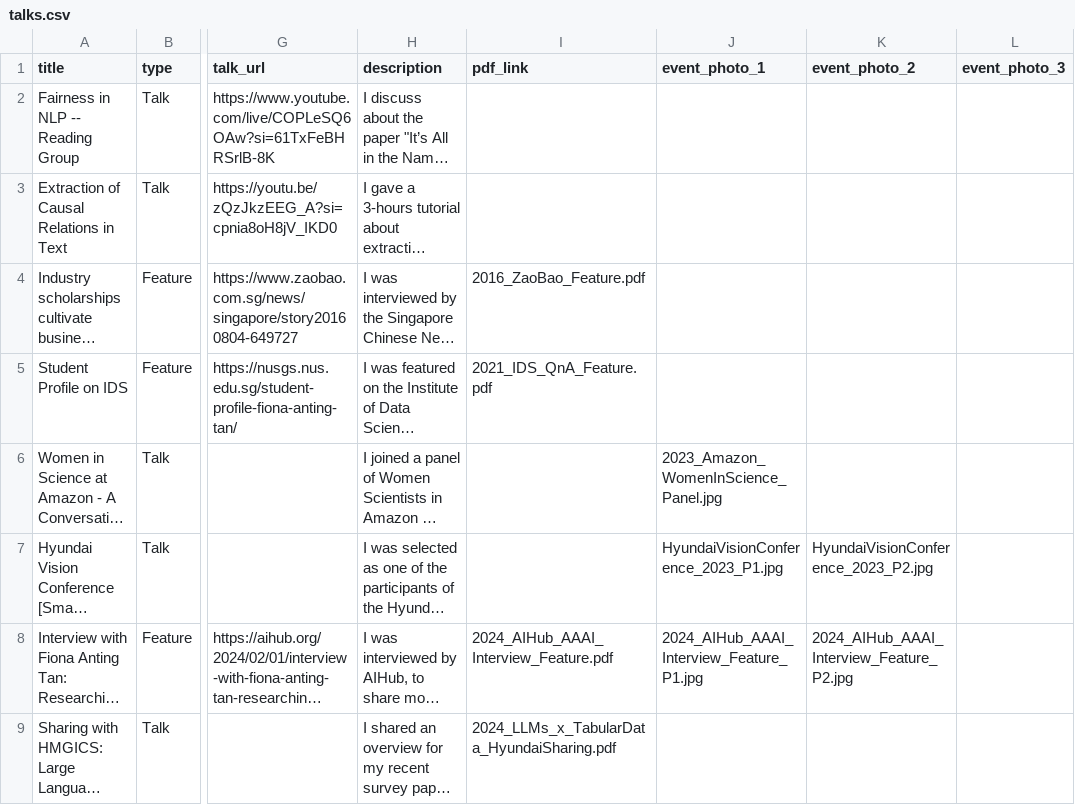
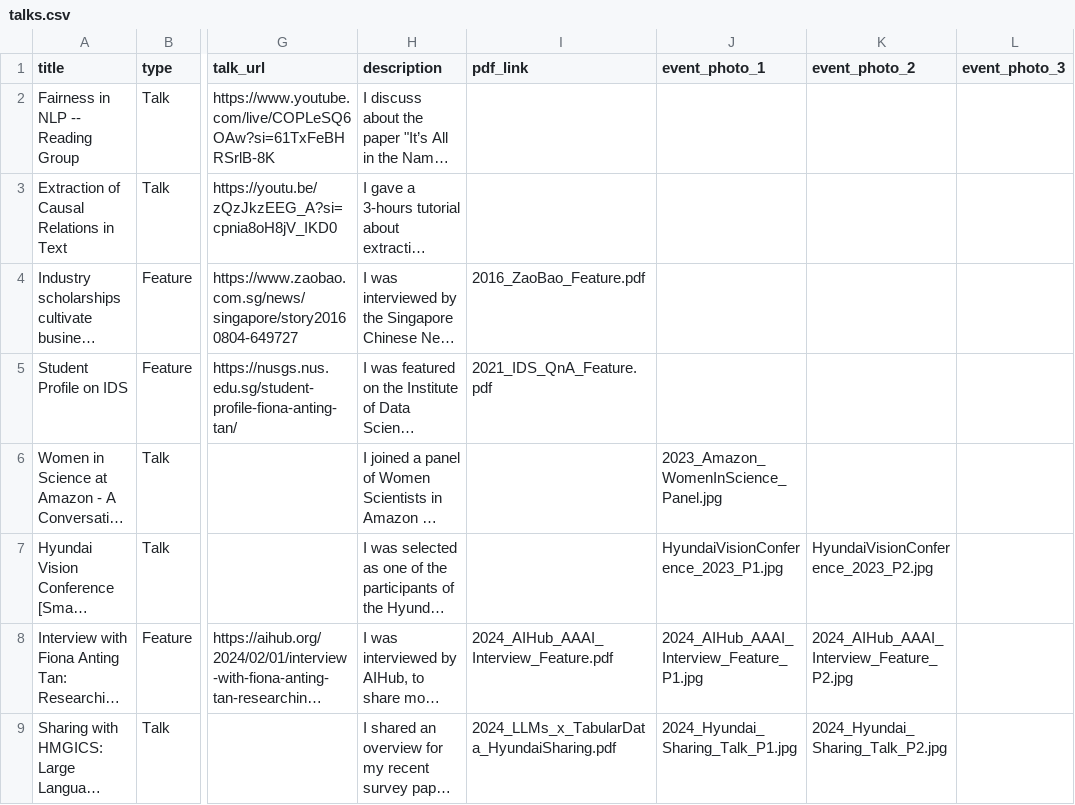
Before and after one commit to tanfiona/tanfiona.github.io, a CSV file: markdown_generator/talks.csv, drawn as a sheet; only a part is shown, gaps mark what is left out; long unchanged cells end in …; the diff names each change by its address in the sheet, - before the commit and + after, or states it on an @@ line.

Commit message:
Update talk event photos

```diff
--- a/markdown_generator/talks.csv
+++ b/markdown_generator/talks.csv
-J9 (event_photo_1): (empty)
+J9 (event_photo_1): 2024_Hyundai_Sharing_Talk_P1.jpg
-K9 (event_photo_2): (empty)
+K9 (event_photo_2): 2024_Hyundai_Sharing_Talk_P2.jpg
```
Also changed, not shown: 1 other file.
